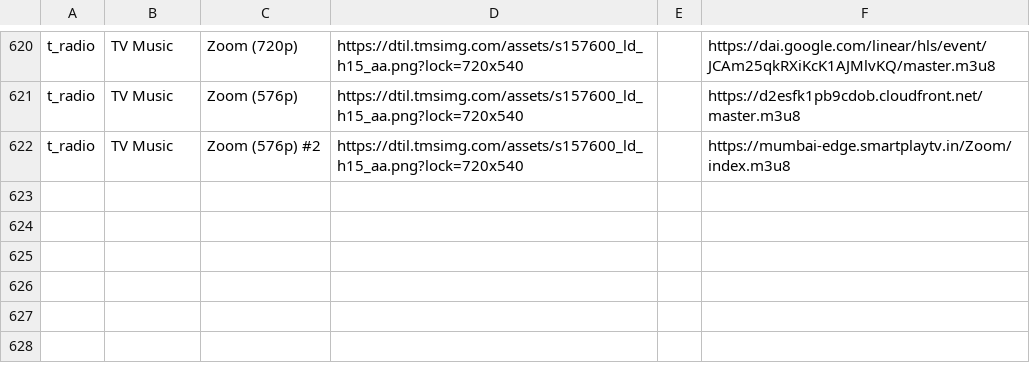
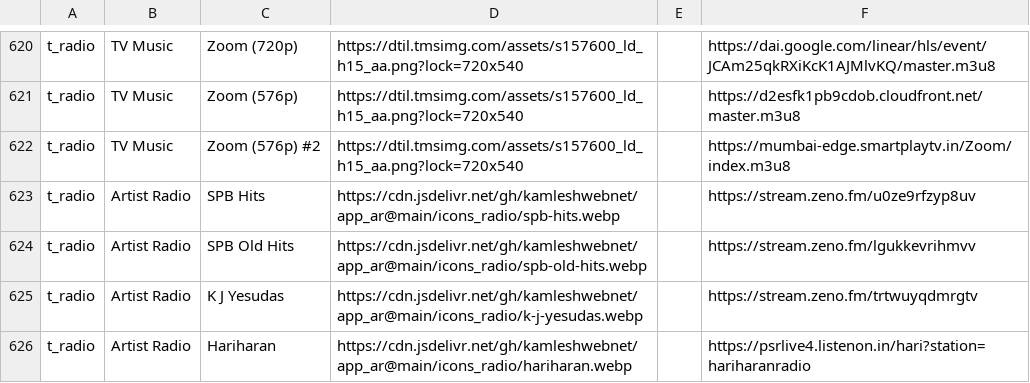
Before and after one commit to kamleshwebnet/app_ar, a CSV file: data/t_fmradio_data_260904.csv, drawn as a sheet; only a part is shown, gaps mark what is left out.

Commit message:
Update t_fmradio_data_260904.csv

```diff
--- a/data/t_fmradio_data_260904.csv
+++ b/data/t_fmradio_data_260904.csv
@@ -622 +622,5 @@ t_radio|TV Music|Zoom (576p)|https://dtil.tmsimg.com/assets/s157600_ld_h15_aa.pn
 t_radio|TV Music|Zoom (576p) #2|https://dtil.tmsimg.com/assets/s157600_ld_h15_aa.png?lock=720x540||https://mumbai-edge.smartplaytv.in/Zoom/index.m3u8
+t_radio|Artist Radio|SPB Hits|https://cdn.jsdelivr.net/gh/kamleshwebnet/app_ar@main/icons_radio/spb-hits.webp||https://stream.zeno.fm/u0ze9rfzyp8uv
+t_radio|Artist Radio|SPB Old Hits|https://cdn.jsdelivr.net/gh/kamleshwebnet/app_ar@main/icons_radio/spb-old-hits.webp||https://stream.zeno.fm/lgukkevrihmvv
+t_radio|Artist Radio|K J Yesudas|https://cdn.jsdelivr.net/gh/kamleshwebnet/app_ar@main/icons_radio/k-j-yesudas.webp||https://stream.zeno.fm/trtwuyqdmrgtv
+t_radio|Artist Radio|Hariharan|https://cdn.jsdelivr.net/gh/kamleshwebnet/app_ar@main/icons_radio/hariharan.webp||https://psrlive4.listenon.in/hari?station=hariharanradio
```
